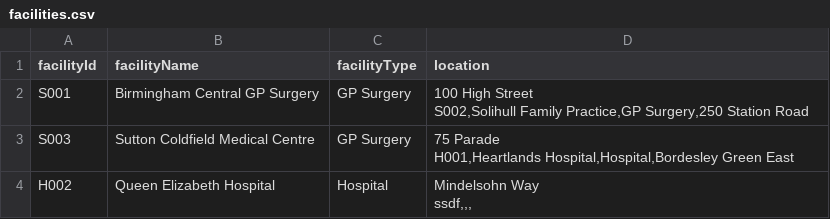
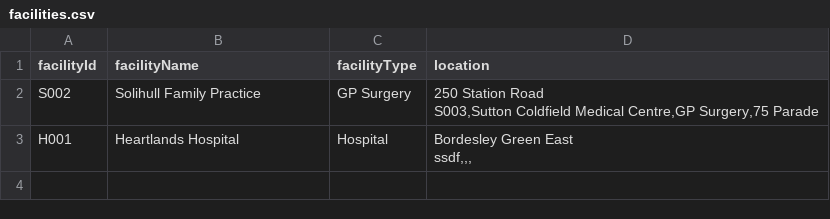
Before and after one commit to NKCodes09/healthcare-management-system, a CSV file: data/facilities.csv, drawn as a sheet.

```diff
--- a/data/facilities.csv
+++ b/data/facilities.csv
@@ -1,8 +1,6 @@
 facilityId,facilityName,facilityType,location
-S001,Birmingham Central GP Surgery,GP Surgery,"100 High Street
-S002,Solihull Family Practice,GP Surgery,"250 Station Road
-S003,Sutton Coldfield Medical Centre,GP Surgery,"75 Parade
-H001,Heartlands Hospital,Hospital,"Bordesley Green East
-H002,Queen Elizabeth Hospital,Hospital,"Mindelsohn Way
-ssdf,,,
-
+S002,Solihull Family Practice,GP Surgery,"250 Station Road
+S003,Sutton Coldfield Medical Centre,GP Surgery,"75 Parade
+H001,Heartlands Hospital,Hospital,"Bordesley Green East
+ssdf,,,
+
```
Also changed, not shown: data/prescriptions.csv, data/staff.csv, 29 other files.
